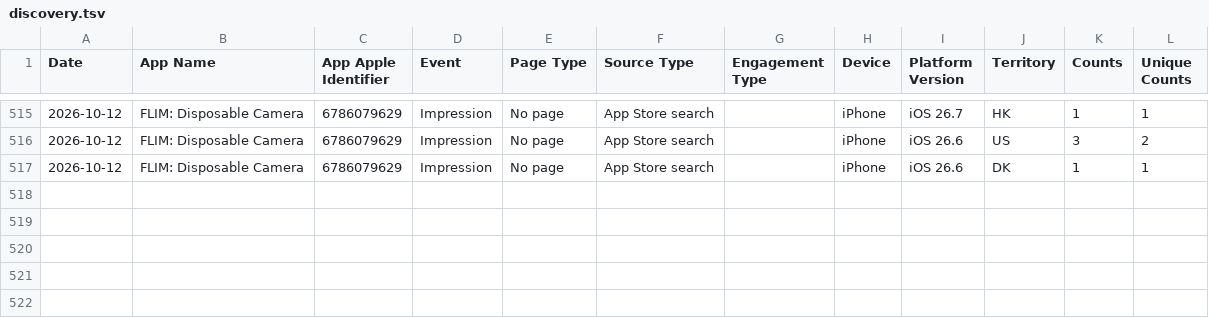
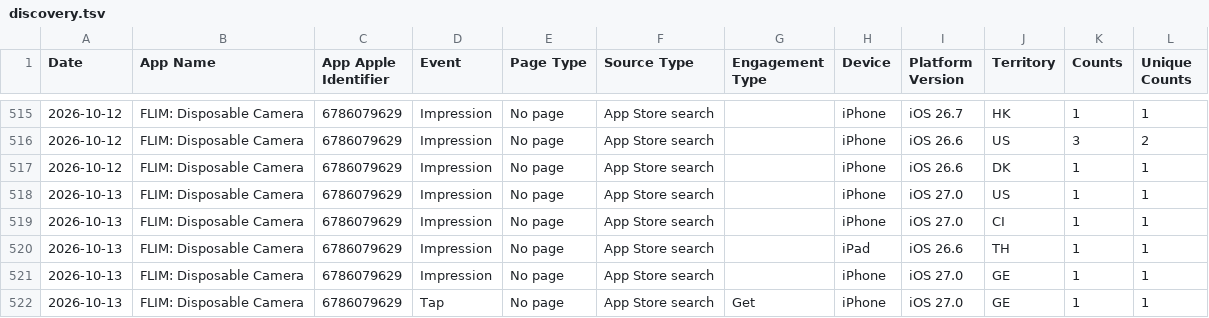
Before and after one commit to CodyBisram/flim, a TSV file: docs/asc/discovery.tsv, drawn as a sheet; only a part is shown, gaps mark what is left out.

```diff
--- a/docs/asc/discovery.tsv
+++ b/docs/asc/discovery.tsv
@@ -517 +517,6 @@ Date	App Name	App Apple Identifier	Event	Page Type	Source Type	Engagement Type	D
 2026-10-12	FLIM: Disposable Camera	6786079629	Impression	No page	App Store search		iPhone	iOS 26.6	DK	1	1
+2026-10-13	FLIM: Disposable Camera	6786079629	Impression	No page	App Store search		iPhone	iOS 27.0	US	1	1
+2026-10-13	FLIM: Disposable Camera	6786079629	Impression	No page	App Store search		iPhone	iOS 27.0	CI	1	1
+2026-10-13	FLIM: Disposable Camera	6786079629	Impression	No page	App Store search		iPad	iOS 26.6	TH	1	1
+2026-10-13	FLIM: Disposable Camera	6786079629	Impression	No page	App Store search		iPhone	iOS 27.0	GE	1	1
+2026-10-13	FLIM: Disposable Camera	6786079629	Tap	No page	App Store search	Get	iPhone	iOS 27.0	GE	1	1
```
Also changed, not shown: docs/asc/sessions.tsv.
